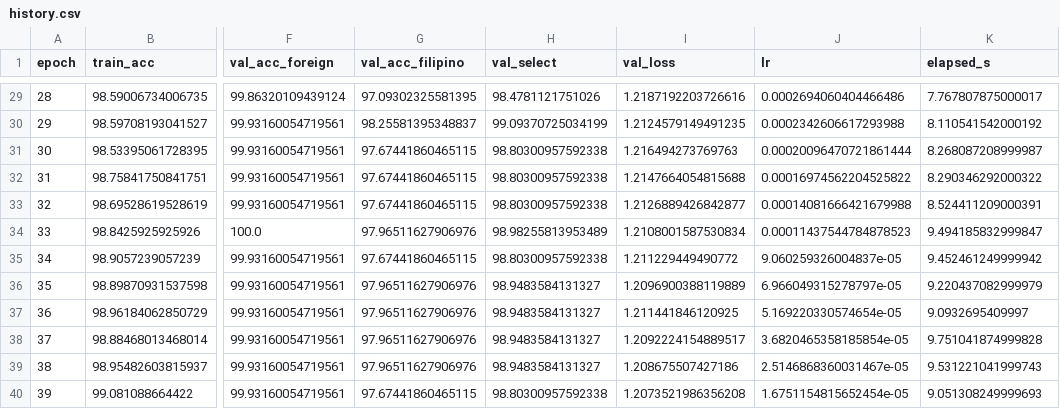
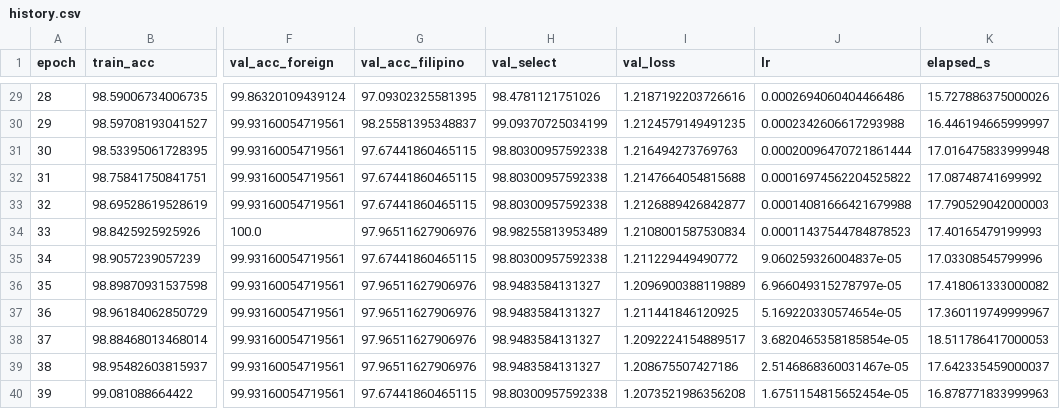
Before and after one commit to charrienacor/tiny-alexa, a CSV file: results/history.csv, drawn as a sheet; only a part is shown, gaps mark what is left out; the diff covers the shown part only; the diff names each change by its address in the sheet, - before the commit and + after, or states it on an @@ line.

```diff
--- a/results/history.csv
+++ b/results/history.csv
-K29 (elapsed_s): 7.767807875000017
+K29 (elapsed_s): 15.727886375000026
-K30 (elapsed_s): 8.110541542000192
+K30 (elapsed_s): 16.446194665999997
-K31 (elapsed_s): 8.268087208999987
+K31 (elapsed_s): 17.016475833999948
-K32 (elapsed_s): 8.290346292000322
+K32 (elapsed_s): 17.08748741699992
-K33 (elapsed_s): 8.524411209000391
+K33 (elapsed_s): 17.790529042000003
-K34 (elapsed_s): 9.494185832999847
+K34 (elapsed_s): 17.40165479199993
-K35 (elapsed_s): 9.452461249999942
+K35 (elapsed_s): 17.03308545799996
-K36 (elapsed_s): 9.220437082999979
+K36 (elapsed_s): 17.418061333000082
-K37 (elapsed_s): 9.0932695409997
+K37 (elapsed_s): 17.360119749999967
-K38 (elapsed_s): 9.751041874999828
+K38 (elapsed_s): 18.511786417000053
-K39 (elapsed_s): 9.531221041999743
+K39 (elapsed_s): 17.642335459000037
-K40 (elapsed_s): 9.051308249999693
+K40 (elapsed_s): 16.878771833999963
```
Also changed, not shown: 27 edited cells elsewhere in this file, 30 other files.
